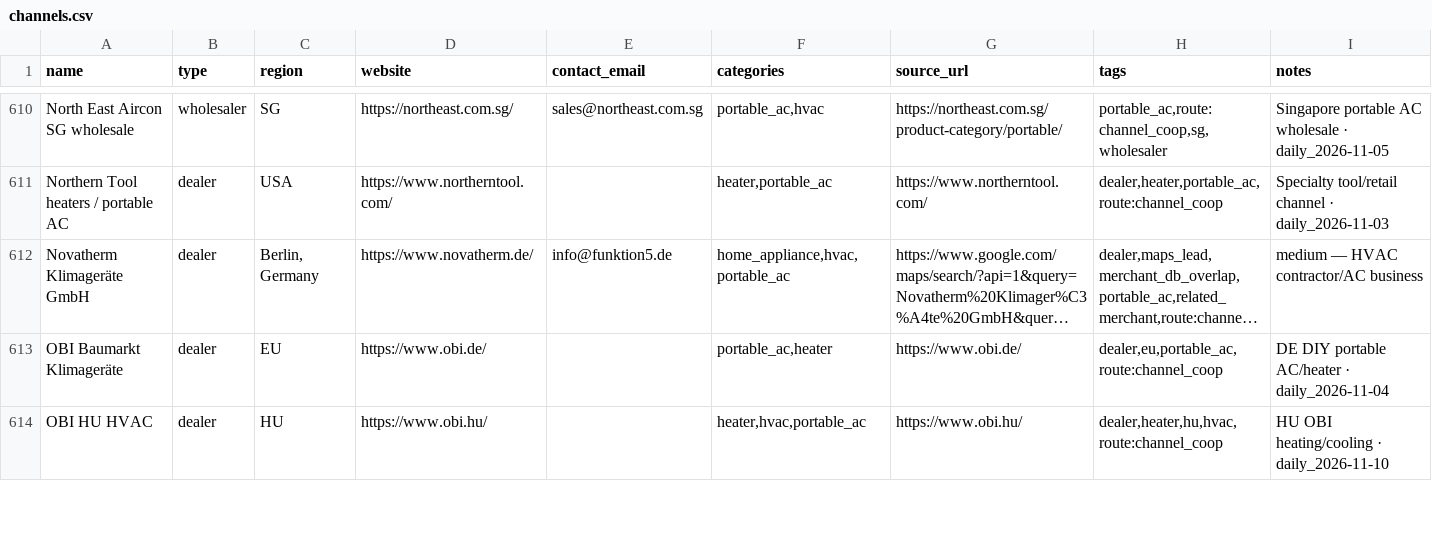
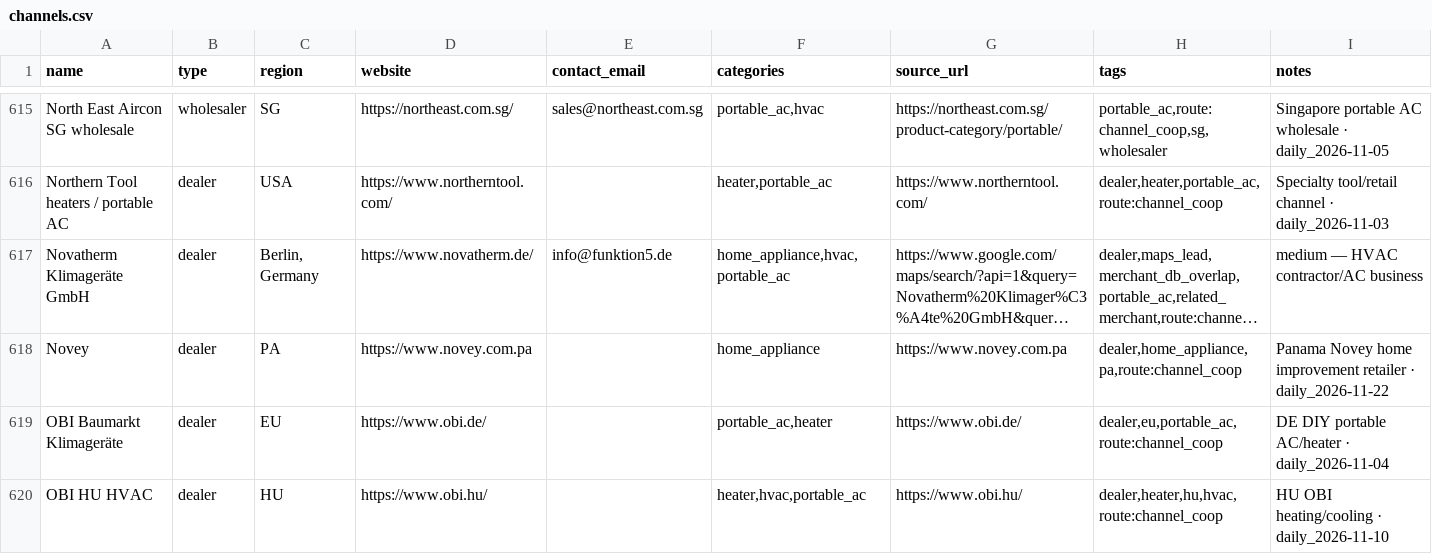
Before and after one commit to yizhiqianbi/gtm-creator-hub, a CSV file: data/channels.csv, drawn as a sheet; only a part is shown, gaps mark what is left out; long unchanged cells end in …; the diff covers the shown part only; the diff names each change by its address in the sheet, - before the commit and + after, or states it on an @@ line.

```diff
--- a/data/channels.csv
+++ b/data/channels.csv
+row 618: Novey | dealer | PA | https://www.novey.com.pa |  | home_appliance | https://www.novey.com.pa | dealer,home_appliance,pa,route:channel_coop | Panama Novey home improvement retailer · daily_2026-11-22
```
Also changed, not shown: 11 added rows elsewhere in this file, data/brand_content_sources.csv, 10 other files.
